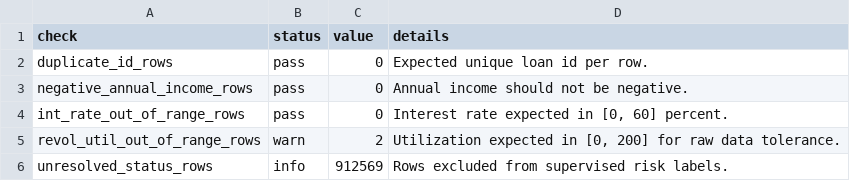
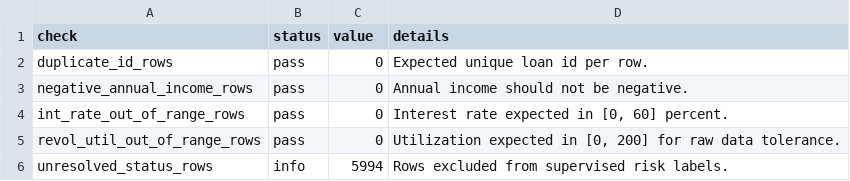
Before and after one commit to ylucki/loan-refinance-intelligence, a CSV file: reports/tables/data_quality_checks.csv, drawn as a sheet.

```diff
--- a/reports/tables/data_quality_checks.csv
+++ b/reports/tables/data_quality_checks.csv
@@ -4,3 +4,3 @@ negative_annual_income_rows,pass,0,Annual income should not be negative.
 int_rate_out_of_range_rows,pass,0,"Interest rate expected in [0, 60] percent."
-revol_util_out_of_range_rows,warn,2,"Utilization expected in [0, 200] for raw data tolerance."
-unresolved_status_rows,info,912569,Rows excluded from supervised risk labels.
+revol_util_out_of_range_rows,pass,0,"Utilization expected in [0, 200] for raw data tolerance."
+unresolved_status_rows,info,5994,Rows excluded from supervised risk labels.
```
Also changed, not shown: reports/tables/data_profile.csv, reports/tables/pathway_summary.csv, 10 other files.
